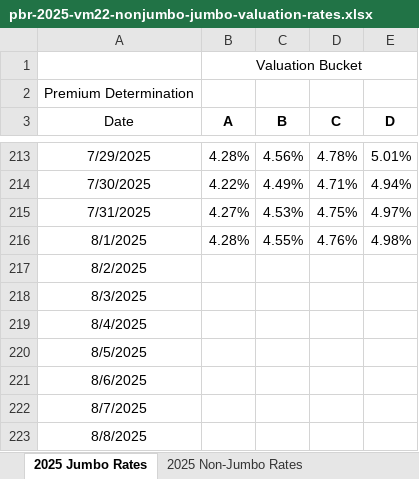
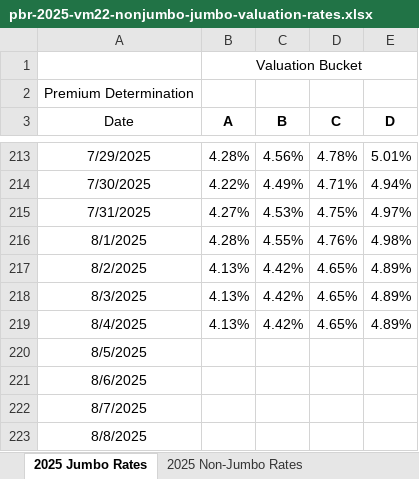
Before and after one commit to 5thgenfinance/5thgenfinance.github.io, an Excel workbook: docs/content_history/pbr-2025-vm22-nonjumbo-jumbo-valuation-rates.xlsx, sheet 2025 Jumbo Rates, drawn as a sheet; only a part is shown, gaps mark what is left out; values as stored, in another font and other column widths than the file's, no borders; the diff names each change by its address in the sheet, - before the commit and + after, or states it on an @@ line.

Commit message:
📊 Update NAIC content history - 2025-08-05

```diff
--- a/docs/content_history/pbr-2025-vm22-nonjumbo-jumbo-valuation-rates.xlsx (sheet 2025 Jumbo Rates)
+++ b/docs/content_history/pbr-2025-vm22-nonjumbo-jumbo-valuation-rates.xlsx (sheet 2025 Jumbo Rates)
-B217:B219 (A): (empty)
+B217:B219 (A): 4.13%
-C217:C219 (B): (empty)
+C217:C219 (B): 4.42%
-D217:D219 (C): (empty)
+D217:D219 (C): 4.65%
-E217:E219 (D): (empty)
+E217:E219 (D): 4.89%
```
Also changed, not shown: 1 other file.
